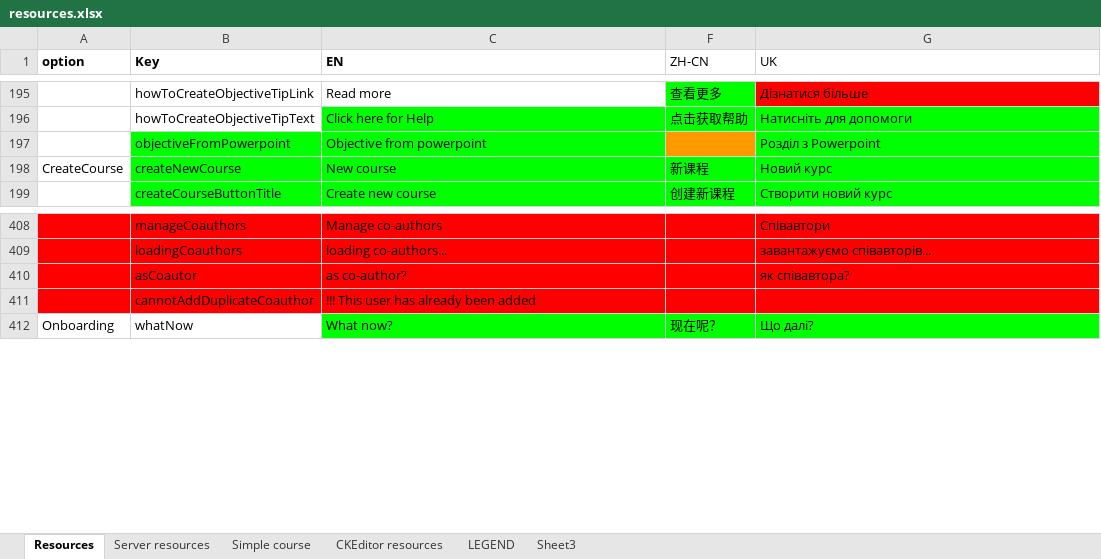
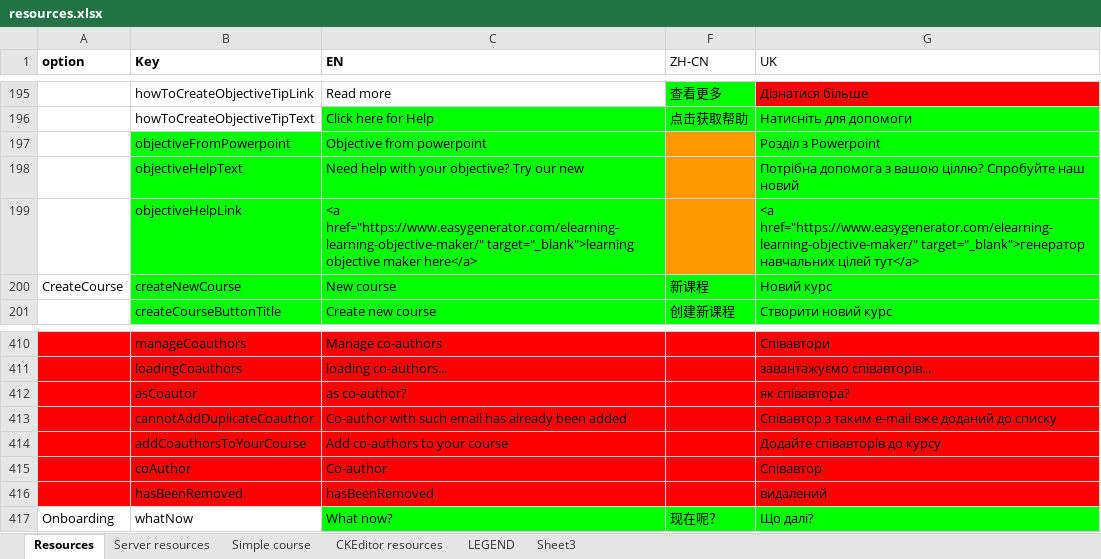
Before and after one commit to jaw4ik/assessment, an Excel workbook: sources/easygenerator.Web/App/localization/resources.xlsx, sheet Resources, drawn as a sheet; only a part is shown, gaps mark what is left out; values as stored, in another font and other column widths than the file's, no borders; charts and pictures not drawn; addresses are those after the commit; the diff names each change by its address in the sheet, - before the commit and + after, or states it on an @@ line.

Commit message:
Add link to LO maker

```diff
--- a/sources/easygenerator.Web/App/localization/resources.xlsx (sheet Resources)
+++ b/sources/easygenerator.Web/App/localization/resources.xlsx (sheet Resources)
+row 198:  | objectiveHelpText | Need help with your objective? Try our new |  | Потрібна допомога з вашою ціллю? Спробуйте наш новий
+row 199:  | objectiveHelpLink | <a href="https://www.easygenerator.com/elearning-learning-objective-maker/" target="_blank">learning objective maker here</a> |  | <a href="https://www.easygenerator.com/elearning-learning-objective-maker/" target="_blank">генератор навчальних цілей тут</a>
-C413 (EN): !!! This user has already been added
+C413 (EN): Co-author with such email has already been added
-G413 (UK): (empty)
+G413 (UK): Співавтор з таким е-mail вже доданий до списку
+row 414:  | addCoauthorsToYourCourse | Add co-authors to your course |  | Додайте співавторів до курсу
+row 415:  | coAuthor | Co-author |  | Співавтор
+row 416:  | hasBeenRemoved | hasBeenRemoved |  | видалений
```
Also changed, not shown: sheet Simple course, 4 other files.
